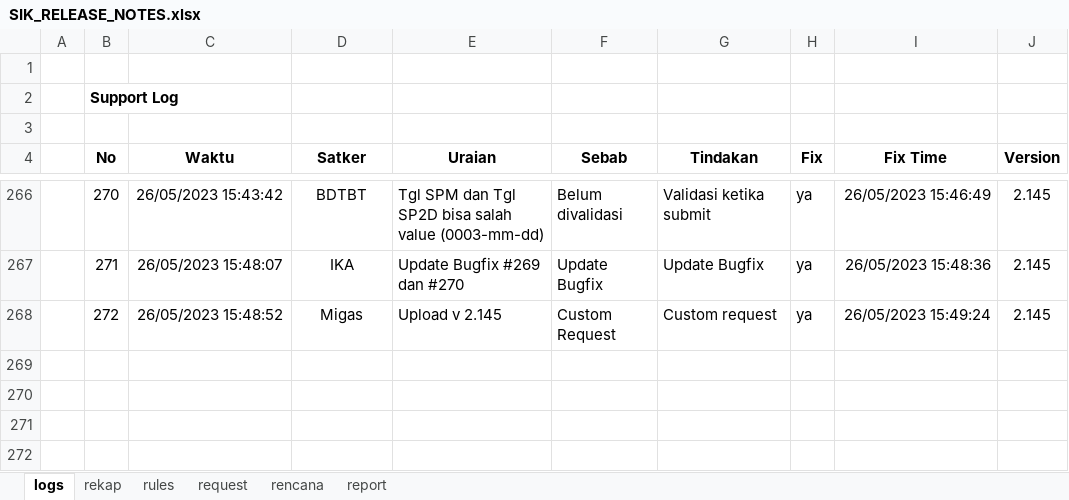
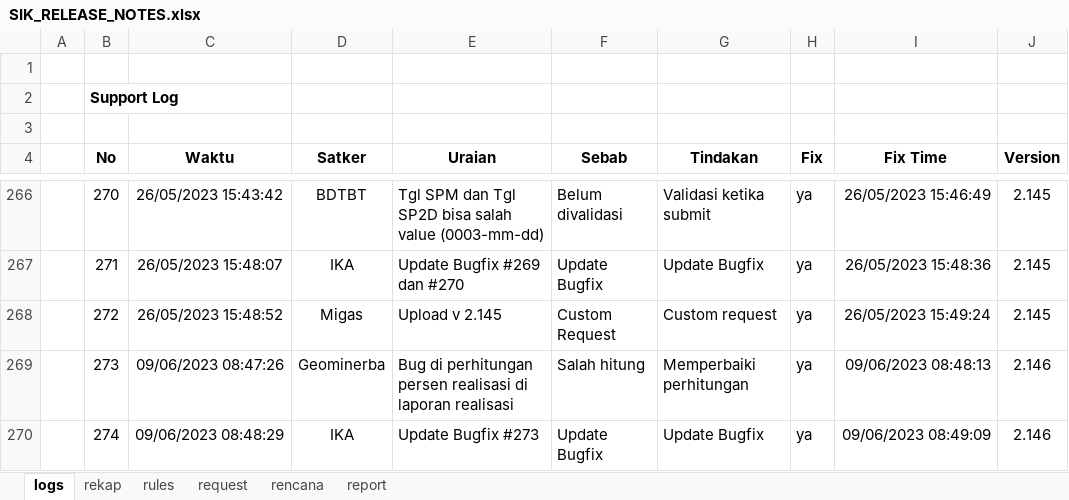
Before and after one commit to Faridalim/sik_release_note, an Excel workbook: SIK_RELEASE_NOTES.xlsx, sheet logs, drawn as a sheet; only a part is shown, gaps mark what is left out; values as stored, in another font and other column widths than the file's, no borders; the diff names each change by its address in the sheet, - before the commit and + after, or states it on an @@ line.

Commit message:
Update 2.146

```diff
--- a/SIK_RELEASE_NOTES.xlsx (sheet logs)
+++ b/SIK_RELEASE_NOTES.xlsx (sheet logs)
+row 269:  | 273 | 09/06/2023 08:47:26 | Geominerba | Bug di perhitungan persen realisasi di laporan realisasi | Salah hitung | Memperbaiki perhitungan | ya | 09/06/2023 08:48:13 | 2.146
+row 270:  | 274 | 09/06/2023 08:48:29 | IKA | Update Bugfix #273 | Update Bugfix | Update Bugfix | ya | 09/06/2023 08:49:09 | 2.146
```
